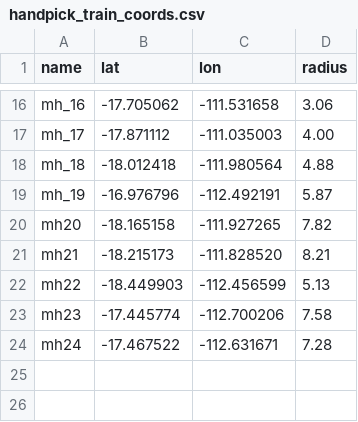
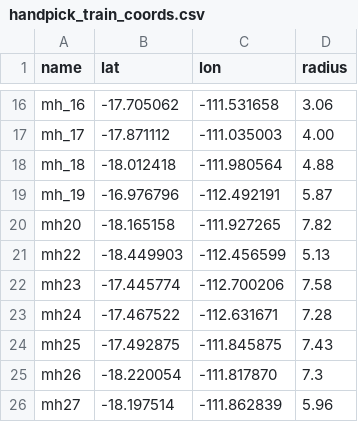
Before and after one commit to mawks12/seamount_picking, a CSV file: code/out/handpick_train_coords.csv, drawn as a sheet; only a part is shown, gaps mark what is left out.

```diff
--- a/code/out/handpick_train_coords.csv
+++ b/code/out/handpick_train_coords.csv
@@ -20,3 +20,2 @@ mh_19,-16.976796,-112.492191,5.87
 mh20,-18.165158,-111.927265,7.82
-mh21,-18.215173, -111.828520,8.21
 mh22,-18.449903,-112.456599,5.13
@@ -24 +23,4 @@ mh23,-17.445774,-112.700206,7.58
 mh24,-17.467522,-112.631671,7.28
+mh25,-17.492875,-111.845875,7.43
+mh26,-18.220054,-111.817870,7.3
+mh27,-18.197514,-111.862839,5.96
```
Also changed, not shown: code/out/train_mounts.csv, 7 other files.
